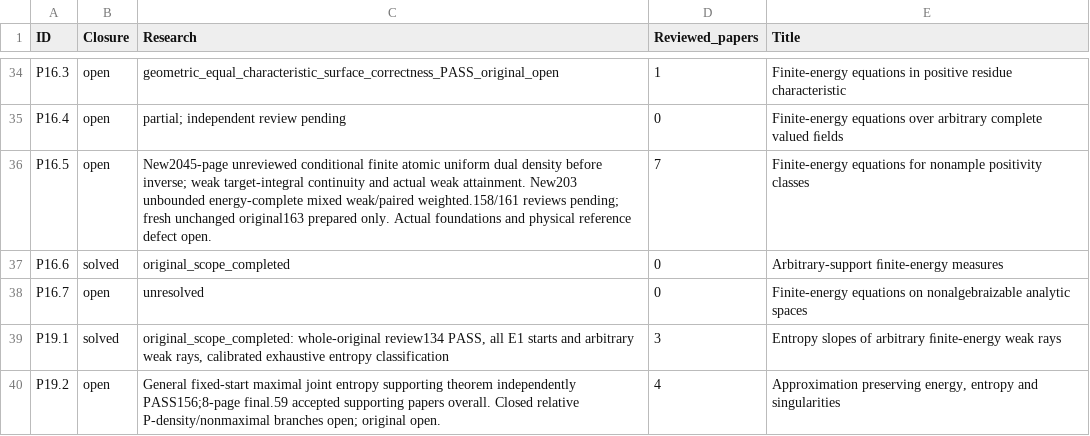
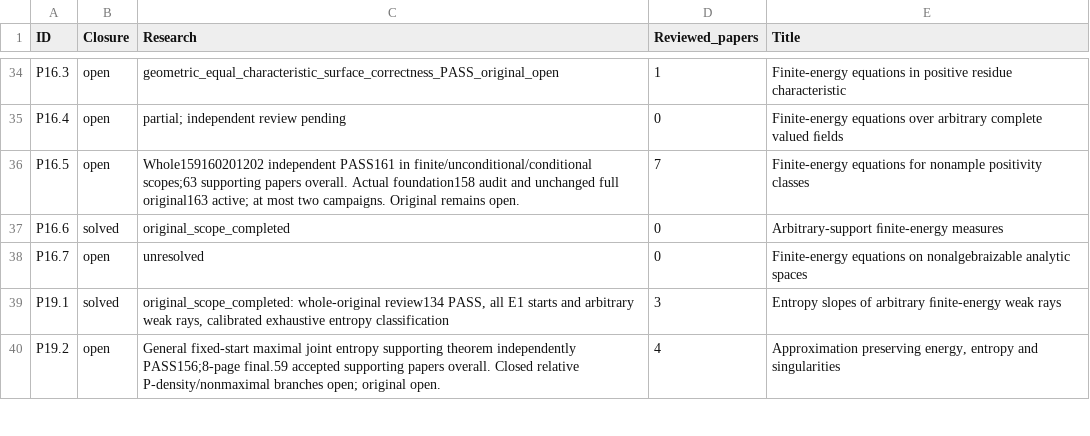
Before and after one commit to MingchenXia/nonarchimedean-pluripotential-theory, a TSV file: manuscript/editorial/xean_research_20261003/checklist-current.tsv, drawn as a sheet; only a part is shown, gaps mark what is left out.

```diff
--- a/manuscript/editorial/xean_research_20261003/checklist-current.tsv
+++ b/manuscript/editorial/xean_research_20261003/checklist-current.tsv
@@ -35,3 +35,3 @@ P16.3	open	geometric_equal_characteristic_surface_correctness_PASS_original_open
 P16.4	open	partial; independent review pending	0	Finite-energy equations over arbitrary complete valued ﬁelds
-P16.5	open	New2045-page unreviewed conditional finite atomic uniform dual density before inverse; weak target-integral continuity and actual weak attainment. New203 unbounded energy-complete mixed weak/paired weighted.158/161 reviews pending; fresh unchanged original163 prepared only. Actual foundations and physical reference defect open.	7	Finite-energy equations for nonample positivity classes
+P16.5	open	Whole159160201202 independent PASS161 in finite/unconditional/conditional scopes;63 supporting papers overall. Actual foundation158 audit and unchanged full original163 active; at most two campaigns. Original remains open.	7	Finite-energy equations for nonample positivity classes
 P16.6	solved	original_scope_completed	0	Arbitrary-support ﬁnite-energy measures
```
Also changed, not shown: 32 other files.
